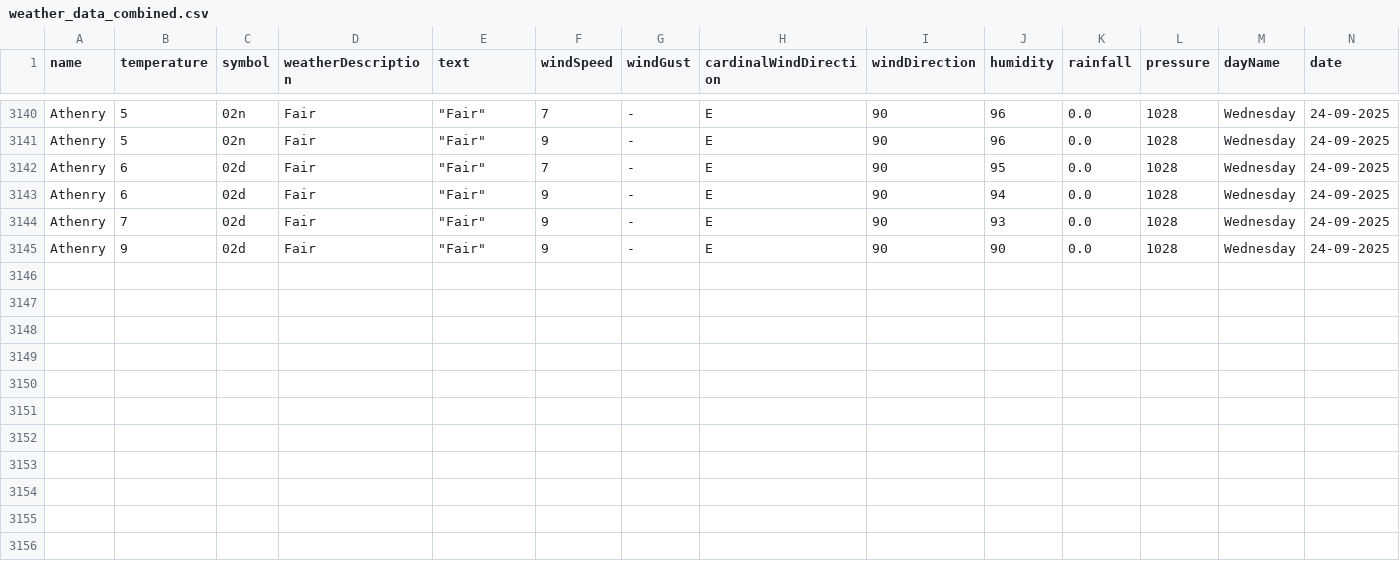
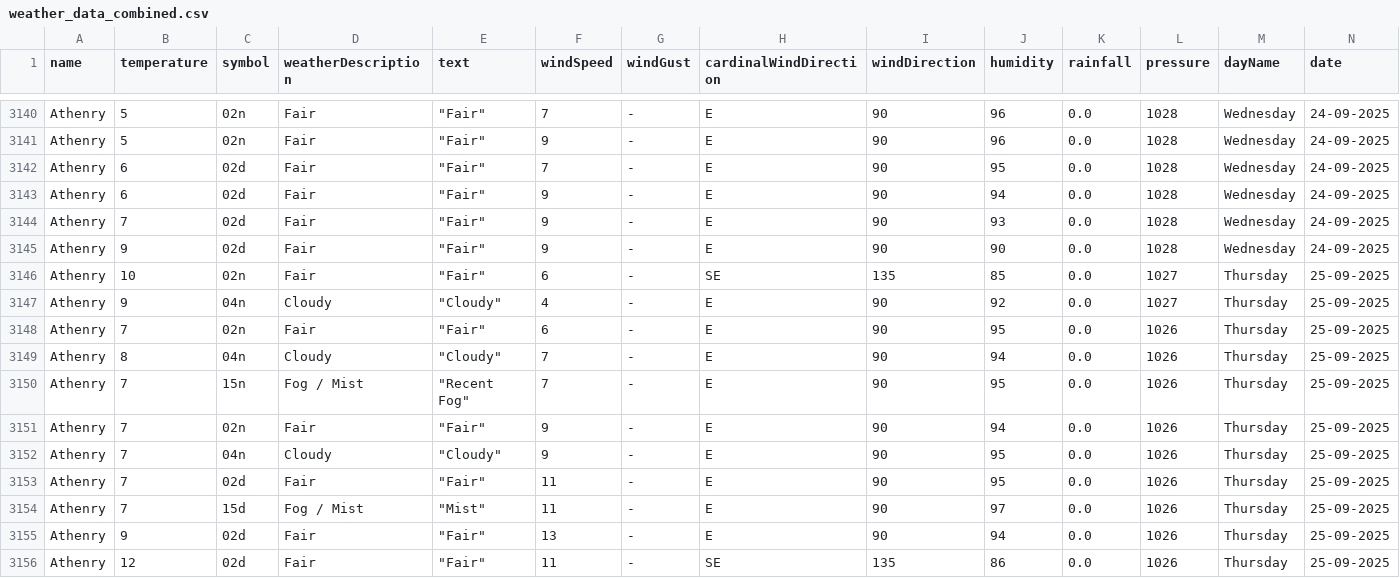
Before and after one commit to Sxnds01/computer-infrastructure-work, a CSV file: weather_data_combined.csv, drawn as a sheet; only a part is shown, gaps mark what is left out; rows hold the shown columns only; the diff names each change by its address in the sheet, - before the commit and + after, or states it on an @@ line.

```diff
--- a/weather_data_combined.csv
+++ b/weather_data_combined.csv
+row 3146: Athenry | 10 | 02n | Fair | "Fair" | 6 | - | SE | 135 | 85 | 0.0 | 1027 | Thursday | 25-09-2025
+row 3147: Athenry | 9 | 04n | Cloudy | "Cloudy" | 4 | - | E | 90 | 92 | 0.0 | 1027 | Thursday | 25-09-2025
+row 3148: Athenry | 7 | 02n | Fair | "Fair" | 6 | - | E | 90 | 95 | 0.0 | 1026 | Thursday | 25-09-2025
+row 3149: Athenry | 8 | 04n | Cloudy | "Cloudy" | 7 | - | E | 90 | 94 | 0.0 | 1026 | Thursday | 25-09-2025
+row 3150: Athenry | 7 | 15n | Fog / Mist | "Recent Fog" | 7 | - | E | 90 | 95 | 0.0 | 1026 | Thursday | 25-09-2025
+row 3151: Athenry | 7 | 02n | Fair | "Fair" | 9 | - | E | 90 | 94 | 0.0 | 1026 | Thursday | 25-09-2025
+row 3152: Athenry | 7 | 04n | Cloudy | "Cloudy" | 9 | - | E | 90 | 95 | 0.0 | 1026 | Thursday | 25-09-2025
+row 3153: Athenry | 7 | 02d | Fair | "Fair" | 11 | - | E | 90 | 95 | 0.0 | 1026 | Thursday | 25-09-2025
+row 3154: Athenry | 7 | 15d | Fog / Mist | "Mist" | 11 | - | E | 90 | 97 | 0.0 | 1026 | Thursday | 25-09-2025
+row 3155: Athenry | 9 | 02d | Fair | "Fair" | 13 | - | E | 90 | 94 | 0.0 | 1026 | Thursday | 25-09-2025
+row 3156: Athenry | 12 | 02d | Fair | "Fair" | 11 | - | SE | 135 | 86 | 0.0 | 1026 | Thursday | 25-09-2025
```
Also changed, not shown: 2 other files.
